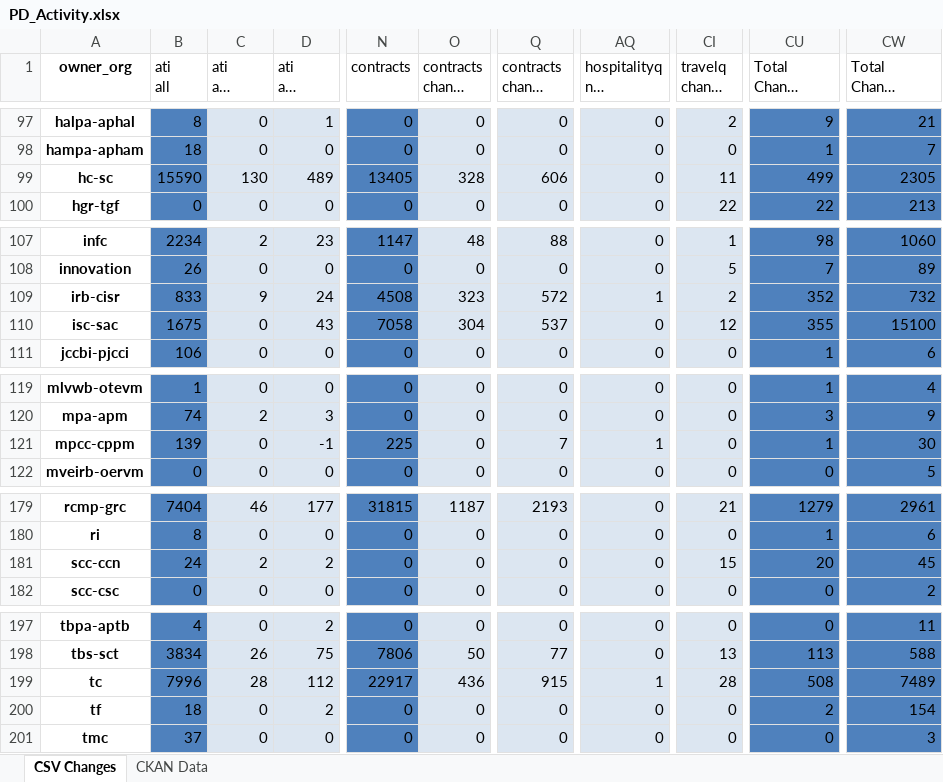
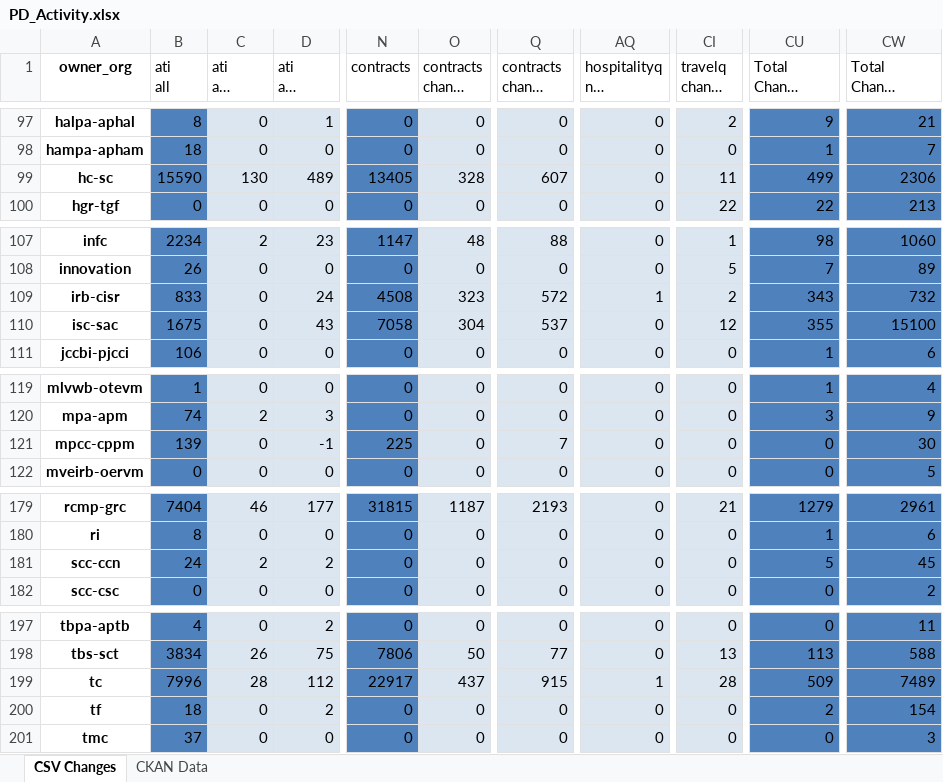
Before and after one commit to PatLittle/analytics-corporate-reporting, an Excel workbook: PD_CHANGES_RPT/PD_Activity.xlsx, sheet CSV Changes, drawn as a sheet; only a part is shown, gaps mark what is left out; long unchanged cells end in …; values as stored, in another font and other column widths than the file's, no borders; the diff covers the shown part only; the diff names each change by its address in the sheet, - before the commit and + after, or states it on an @@ line.

```diff
--- a/PD_CHANGES_RPT/PD_Activity.xlsx (sheet CSV Changes)
+++ b/PD_CHANGES_RPT/PD_Activity.xlsx (sheet CSV Changes)
-Q99 (contracts change 6-months): 606
+Q99 (contracts change 6-months): 607
-CW99 (Total Change 6-months): 2305
+CW99 (Total Change 6-months): 2306
-C109 (ati all change 30-days): 9
+C109 (ati all change 30-days): 0
-CU109 (Total Change 30-days): 352
+CU109 (Total Change 30-days): 343
-AQ121 (hospitalityq nil change 30-days): 1
+AQ121 (hospitalityq nil change 30-days): 0
-CU121 (Total Change 30-days): 1
+CU121 (Total Change 30-days): 0
-CI181 (travelq change 30-days): 15
+CI181 (travelq change 30-days): 0
-CU181 (Total Change 30-days): 20
+CU181 (Total Change 30-days): 5
-O199 (contracts change 30-days): 436
+O199 (contracts change 30-days): 437
-CU199 (Total Change 30-days): 508
+CU199 (Total Change 30-days): 509
```
Also changed, not shown: 52 edited cells elsewhere in this sheet, 1 other file.
